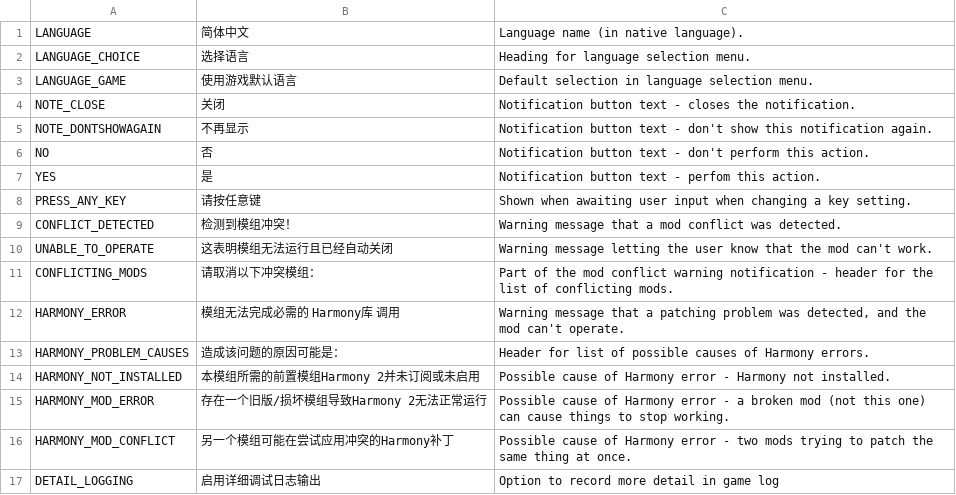
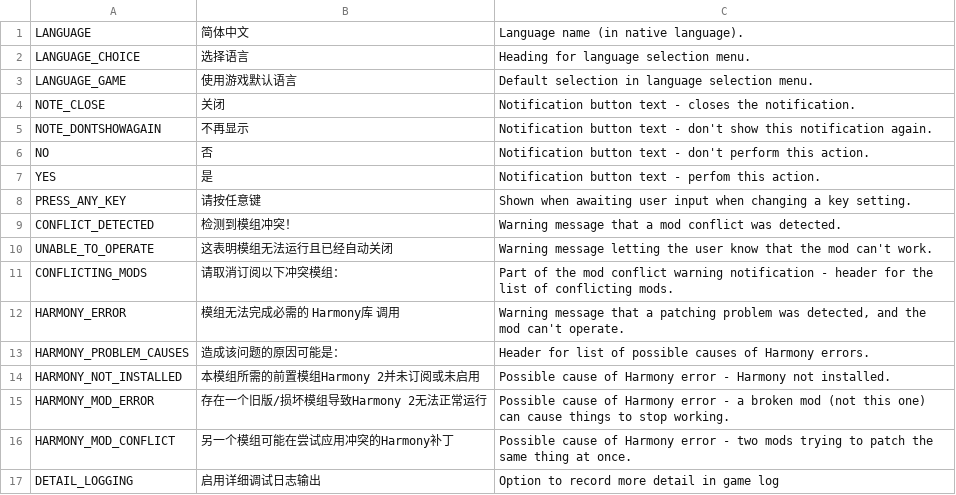
Before and after one commit to algernon-A/AlgernonCommons, a CSV file: Translations/zh-CN.csv, drawn as a sheet.

```diff
--- a/Translations/zh-CN.csv
+++ b/Translations/zh-CN.csv
@@ -10,3 +10,3 @@
 "UNABLE_TO_OPERATE","这表明模组无法运行且已经自动关闭","Warning message letting the user know that the mod can't work."
-"CONFLICTING_MODS","请取消以下冲突模组：","Part of the mod conflict warning notification - header for the list of conflicting mods."
+"CONFLICTING_MODS","请取消订阅以下冲突模组：","Part of the mod conflict warning notification - header for the list of conflicting mods."
 "HARMONY_ERROR","模组无法完成必需的 Harmony库 调用","Warning message that a patching problem was detected, and the mod can't operate."
```
Also changed, not shown: Translations/es-ES.csv, Translations/zh-TW.csv, 2 other files.
